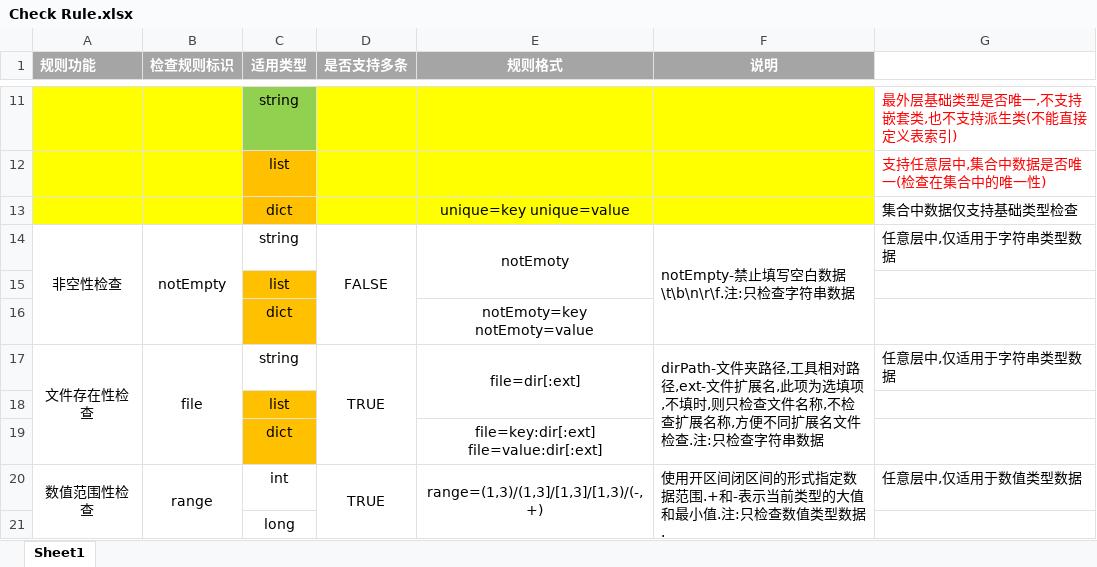
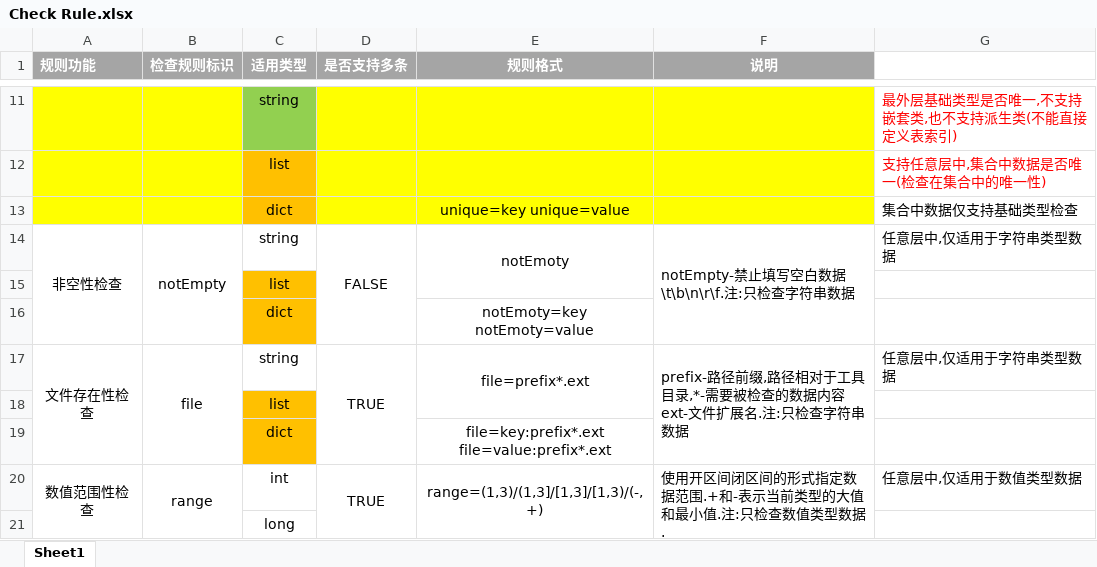
Before and after one commit to B-CK/ConfigGen, an Excel workbook: doc/Check Rule.xlsx, sheet Sheet1, drawn as a sheet; only a part is shown, gaps mark what is left out; values as stored, in another font and other column widths than the file's, no borders; the diff names each change by its address in the sheet, - before the commit and + after, or states it on an @@ line.

```diff
--- a/doc/Check Rule.xlsx (sheet Sheet1)
+++ b/doc/Check Rule.xlsx (sheet Sheet1)
-E17 (规则格式): file=dir[:ext]
+E17 (规则格式): file=prefix*.ext
-F17 (说明): dirPath-文件夹路径,工具相对路径,ext-文件扩展名,此项为选填项,不填时,则只检查文件名称,不检查扩展名称,方便不同扩展名文件检查.注:只…
+F17 (说明): prefix-路径前缀,路径相对于工具目录,*-需要被检查的数据内容ext-文件扩展名.注:只…
-E19 (规则格式): file=key:dir[:ext] file=value:dir[:ext]
+E19 (规则格式): file=key:prefix*.ext file=value:prefix*.ext
```
Also changed, not shown: 8 other files.
